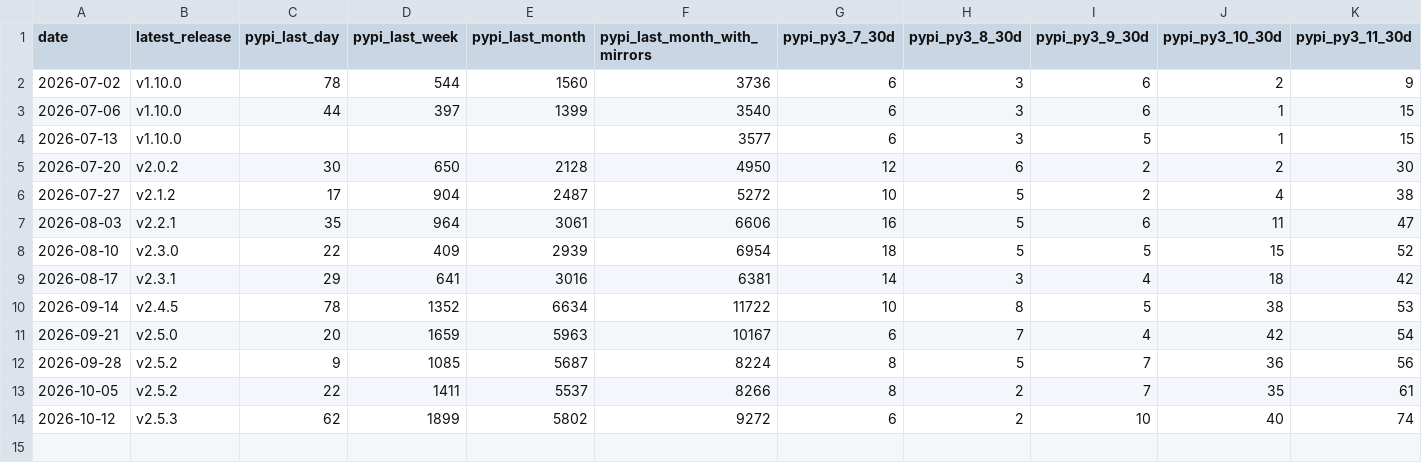
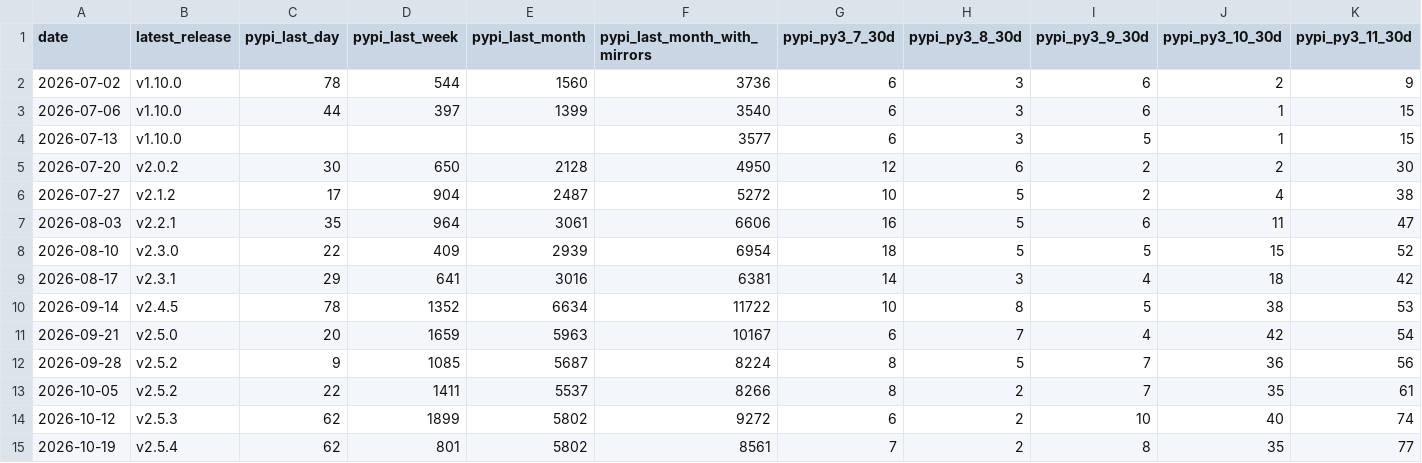
Before and after one commit to awslabs/ferret-scan, a CSV file: docs/metrics/downloads.csv, drawn as a sheet; only a part is shown; rows hold the shown columns only; the diff names each change by its address in the sheet, - before the commit and + after, or states it on an @@ line.

```diff
--- a/docs/metrics/downloads.csv
+++ b/docs/metrics/downloads.csv
+row 15: 2026-10-19 | v2.5.4 | 62 | 801 | 5802 | 8561 | 7 | 2 | 8 | 35 | 77
```
